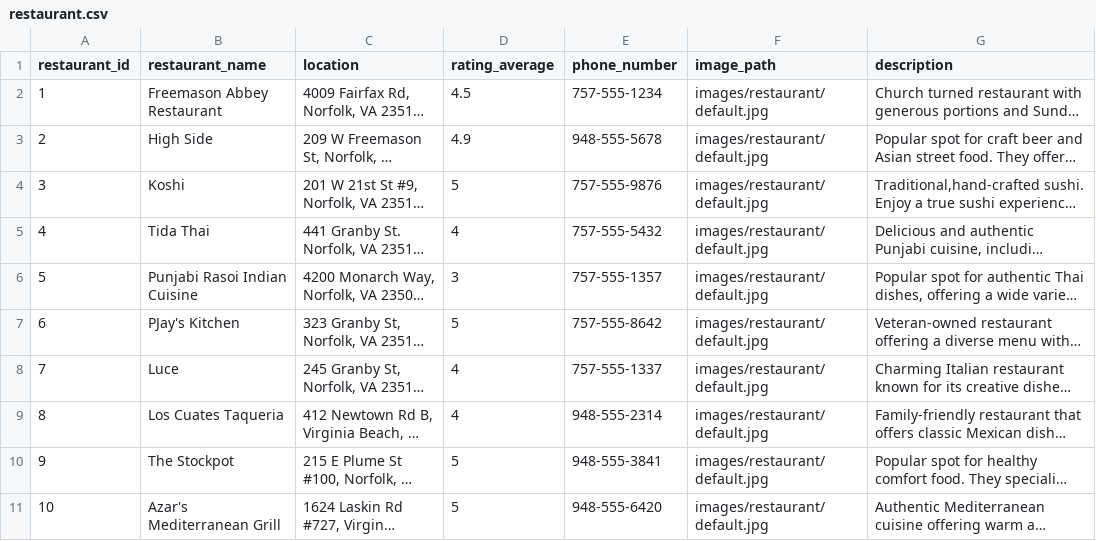
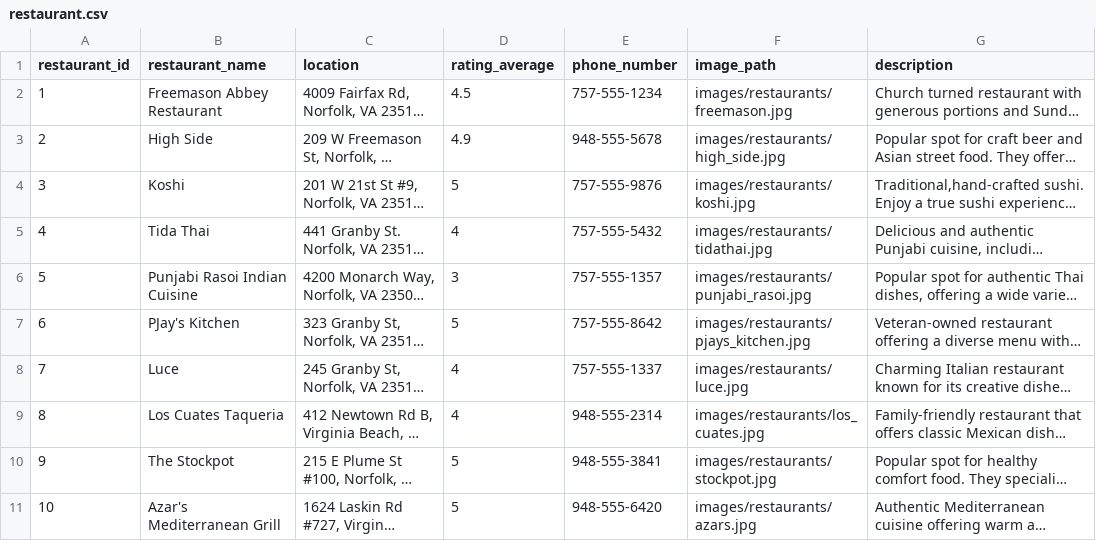
Before and after one commit to TheGrizF/s25-Iron, a CSV file: database/databaseTestData/restaurant.csv, drawn as a sheet; long unchanged cells end in …; the diff names each change by its address in the sheet, - before the commit and + after, or states it on an @@ line.

Commit message:
Restaurant pictures are in, need to adjust restaurant details so it goes to the page

```diff
--- a/database/databaseTestData/restaurant.csv
+++ b/database/databaseTestData/restaurant.csv
-F2 (image_path): images/restaurant/default.jpg
+F2 (image_path): images/restaurants/freemason.jpg
-F3 (image_path): images/restaurant/default.jpg
+F3 (image_path): images/restaurants/high_side.jpg
-F4 (image_path): images/restaurant/default.jpg
+F4 (image_path): images/restaurants/koshi.jpg
-F5 (image_path): images/restaurant/default.jpg
+F5 (image_path): images/restaurants/tidathai.jpg
-F6 (image_path): images/restaurant/default.jpg
+F6 (image_path): images/restaurants/punjabi_rasoi.jpg
-F7 (image_path): images/restaurant/default.jpg
+F7 (image_path): images/restaurants/pjays_kitchen.jpg
-F8 (image_path): images/restaurant/default.jpg
+F8 (image_path): images/restaurants/luce.jpg
-F9 (image_path): images/restaurant/default.jpg
+F9 (image_path): images/restaurants/los_cuates.jpg
-F10 (image_path): images/restaurant/default.jpg
+F10 (image_path): images/restaurants/stockpot.jpg
-F11 (image_path): images/restaurant/default.jpg
+F11 (image_path): images/restaurants/azars.jpg
```
Also changed, not shown: 2 other files.
